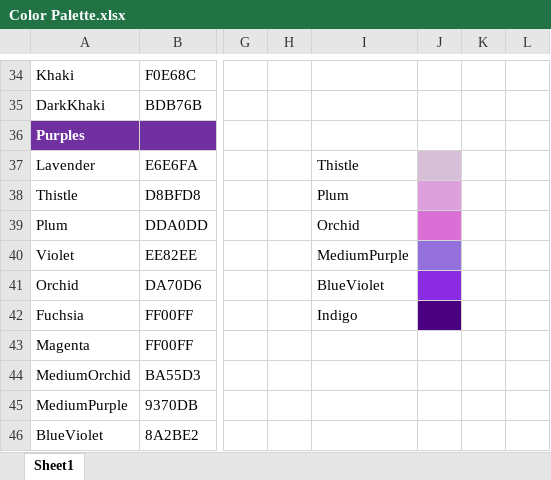
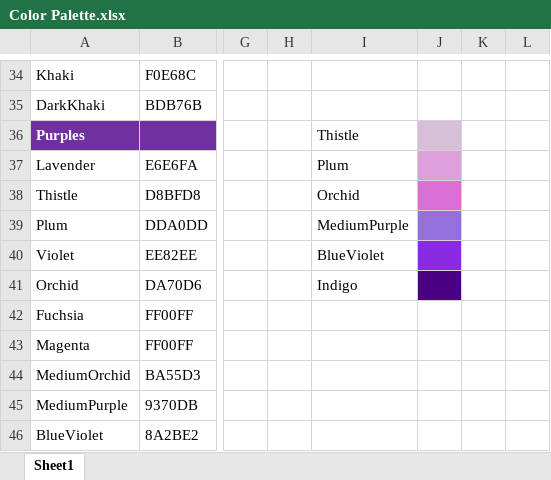
Before and after one commit to EvynDickinson/matlabroot, an Excel workbook: Functions and Code/Color Palette.xlsx, sheet Sheet1, drawn as a sheet; only a part is shown, gaps mark what is left out; values as stored, in another font and other column widths than the file's, no borders; the diff covers the shown part only; the diff names each change by its address in the sheet, - before the commit and + after, or states it on an @@ line.

```diff
--- a/Functions and Code/Color Palette.xlsx (sheet Sheet1)
+++ b/Functions and Code/Color Palette.xlsx (sheet Sheet1)
-I36: (empty)
+I36: Thistle
-J36 fill: none
+J36 fill: #D8BFD8
-I37: Thistle
+I37: Plum
-J37 fill: #D8BFD8
+J37 fill: #DDA0DD
-I38: Plum
+I38: Orchid
-J38 fill: #DDA0DD
+J38 fill: #DA70D6
-I39: Orchid
+I39: MediumPurple
-J39 fill: #DA70D6
+J39 fill: #9370DB
-I40: MediumPurple
+I40: BlueViolet
-J40 fill: #9370DB
+J40 fill: #8A2BE2
-I41: BlueViolet
+I41: Indigo
-J41 fill: #8A2BE2
+J41 fill: #4B0082
-I42: Indigo
+I42: (empty)
-J42 fill: #4B0082
+J42 fill: none
```
Also changed, not shown: 21 edited cells and cell formats elsewhere in this sheet, 2 other files.
